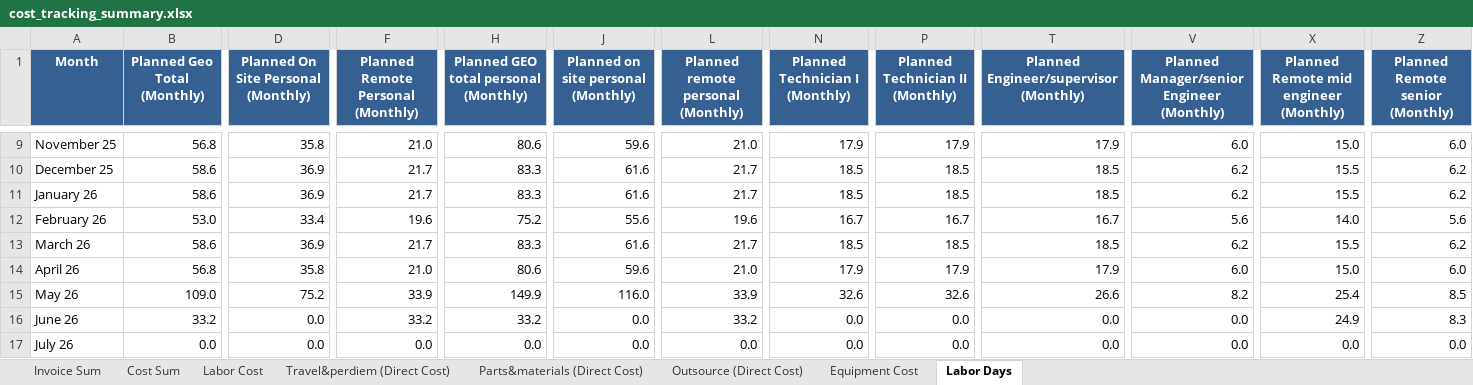
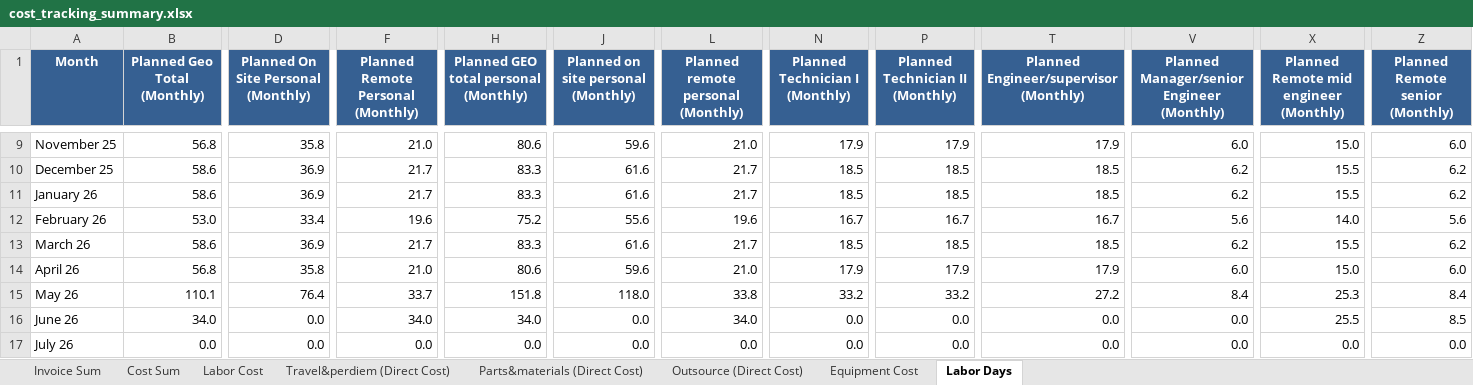
Before and after one commit to xiaosongchen1977/geo-project-tracker-ohio2025, an Excel workbook: cost_tracking_summary.xlsx, sheet Labor Days, drawn as a sheet; only a part is shown, gaps mark what is left out; values as stored, in another font and other column widths than the file's, no borders; the diff covers the shown part only; the diff names each change by its address in the sheet, - before the commit and + after, or states it on an @@ line.

```diff
--- a/cost_tracking_summary.xlsx (sheet Labor Days)
+++ b/cost_tracking_summary.xlsx (sheet Labor Days)
-B15 (Planned Geo Total (Monthly)): 109.0
+B15 (Planned Geo Total (Monthly)): 110.1
-D15: 75.2
+D15: 76.4
-F15: 33.9
+F15: 33.7
-H15: 149.9
+H15: 151.8
-J15: 116.0
+J15: 118.0
-L15: 33.9
+L15: 33.8
-N15 (Planned Technician I (Monthly)): 32.6
+N15 (Planned Technician I (Monthly)): 33.2
-P15 (Planned Technician II (Monthly)): 32.6
+P15 (Planned Technician II (Monthly)): 33.2
-T15: 26.6
+T15: 27.2
-V15: 8.2
+V15: 8.4
-X15: 25.4
+X15: 25.3
-Z15 (Planned Remote senior (Monthly)): 8.5
+Z15 (Planned Remote senior (Monthly)): 8.4
-B16 (Planned Geo Total (Monthly)): 33.2
+B16 (Planned Geo Total (Monthly)): 34.0
-F16: 33.2
+F16: 34.0
-H16: 33.2
+H16: 34.0
-L16: 33.2
+L16: 34.0
-X16: 24.9
+X16: 25.5
-Z16 (Planned Remote senior (Monthly)): 8.3
+Z16 (Planned Remote senior (Monthly)): 8.5
```
Also changed, not shown: 56 edited cells elsewhere in this sheet, sheet Invoice Sum, sheet Outsource (Direct Cost), sheet Cost Sum, sheet Travel&perdiem (Direct Cost), sheet Labor Cost, sheet Parts&materials (Direct Cost), 1 more sheet.
